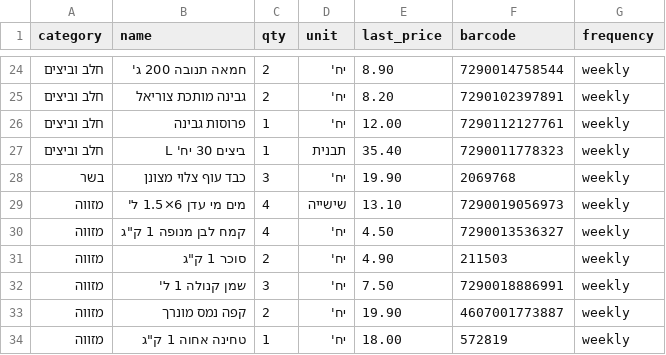
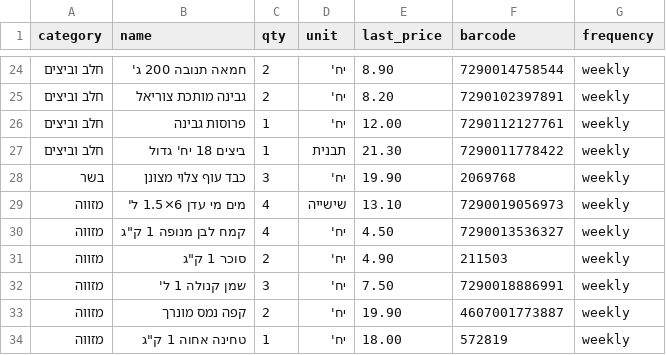
Before and after one commit to teefarmer/sal-agent, a CSV file: basket.csv, drawn as a sheet; only a part is shown, gaps mark what is left out.

```diff
--- a/basket.csv
+++ b/basket.csv
@@ -26,3 +26,3 @@ category,name,qty,unit,last_price,barcode,frequency
 חלב וביצים,פרוסות גבינה,1,יח',12.00,7290112127761,weekly
-חלב וביצים,ביצים 30 יח' L,1,תבנית,35.40,7290011778323,weekly
+חלב וביצים,ביצים 18 יח' גדול,1,תבנית,21.30,7290011778422,weekly
 בשר,כבד עוף צלוי מצונן,3,יח',19.90,2069768,weekly
```
Also changed, not shown: 2 other files.
